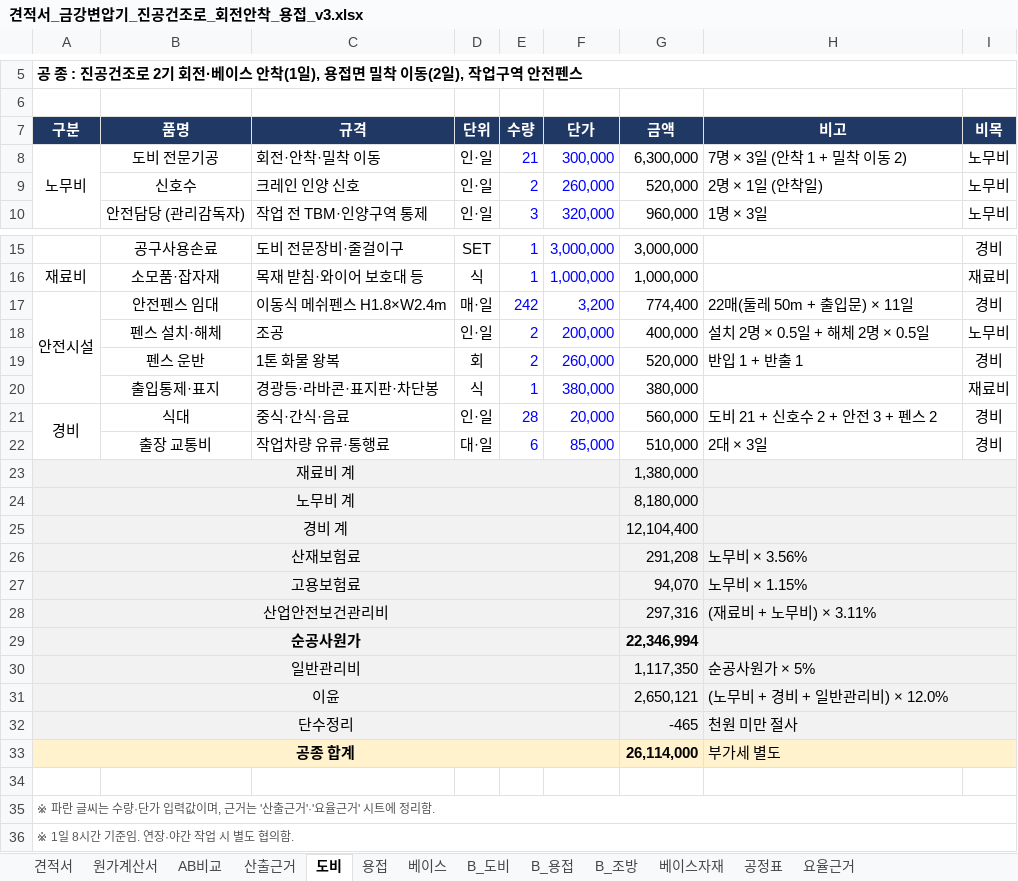
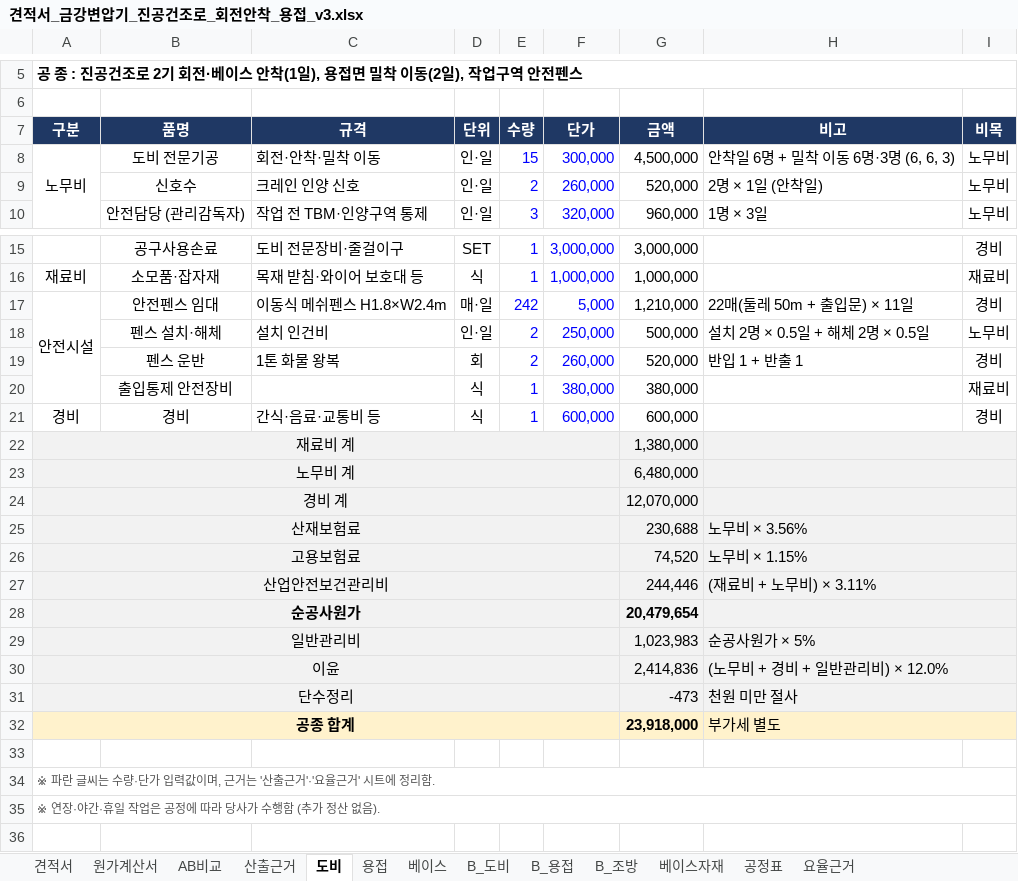
Before and after one commit to kdolbae/personal-task, an Excel workbook: experiments/2026-10-12-kkt-drying-furnace-base/estimate/견적서_금강변압기_진공건조로_회전안착_용접_v3.xlsx, sheet 도비, drawn as a sheet; only a part is shown, gaps mark what is left out; values as stored, in another font and other column widths than the file's, no borders; removed rows and columns are numbered as before the commit, all else as after; the diff names each change by its address in the sheet, - before the commit and + after, or states it on an @@ line.

```diff
--- a/experiments/2026-10-12-kkt-drying-furnace-base/estimate/견적서_금강변압기_진공건조로_회전안착_용접_v3.xlsx (sheet 도비)
+++ b/experiments/2026-10-12-kkt-drying-furnace-base/estimate/견적서_금강변압기_진공건조로_회전안착_용접_v3.xlsx (sheet 도비)
-E8 (수량): 21
+E8 (수량): 15
-G8 (금액): 6,300,000
+G8 (금액): 4,500,000
-H8 (비고): 7명 × 3일 (안착 1 + 밀착 이동 2)
+H8 (비고): 안착일 6명 + 밀착 이동 6명·3명 (6, 6, 3)
-F17 (단가): 3,200
+F17 (단가): 5,000
-G17 (금액): 774,400
+G17 (금액): 1,210,000
-C18 (규격): 조공
+C18 (규격): 설치 인건비
-F18 (단가): 200,000
+F18 (단가): 250,000
-G18 (금액): 400,000
+G18 (금액): 500,000
-B20 (품명): 출입통제·표지
+B20 (품명): 출입통제 안전장비
-C20 (규격): 경광등·라바콘·표지판·차단봉
+C20 (규격): (empty)
-row 21: 경비 | 식대 | 중식·간식·음료 | 인·일 | 28 | 20,000 | 560,000 | 도비 21 + 신호수 2 + 안전 3 + 펜스 2 | 경비
-row 22:  | 출장 교통비 | 작업차량 유류·통행료 | 대·일 | 6 | 85,000 | 510,000 | 2대 × 3일 | 경비
+row 21: 경비 | 경비 | 간식·음료·교통비 등 | 식 | 1 | 600,000 | 600,000 |  | 경비
-G23 (금액): 8,180,000
+G23 (금액): 6,480,000
-G24 (금액): 12,104,400
+G24 (금액): 12,070,000
-G25 (금액): 291,208
+G25 (금액): 230,688
-G26 (금액): 94,070
+G26 (금액): 74,520
-G27 (금액): 297,316
+G27 (금액): 244,446
-G28 (금액): 22,346,994
+G28 (금액): 20,479,654
-G29 (금액): 1,117,350
+G29 (금액): 1,023,983
-G30 (금액): 2,650,121
+G30 (금액): 2,414,836
-G31 (금액): -465
+G31 (금액): -473
-G32 (금액): 26,114,000
+G32 (금액): 23,918,000
-A35 (구분): ※ 1일 8시간 기준임. 연장·야간 작업 시 별도 협의함.
+A35 (구분): ※ 연장·야간·휴일 작업은 공정에 따라 당사가 수행함 (추가 정산 없음).
```
Also changed, not shown: sheet 산출근거, sheet B_도비, sheet 원가계산서, sheet 용접, sheet B_용접, sheet 베이스, 4 more sheets, formulas that keep their value, 1 other file.
